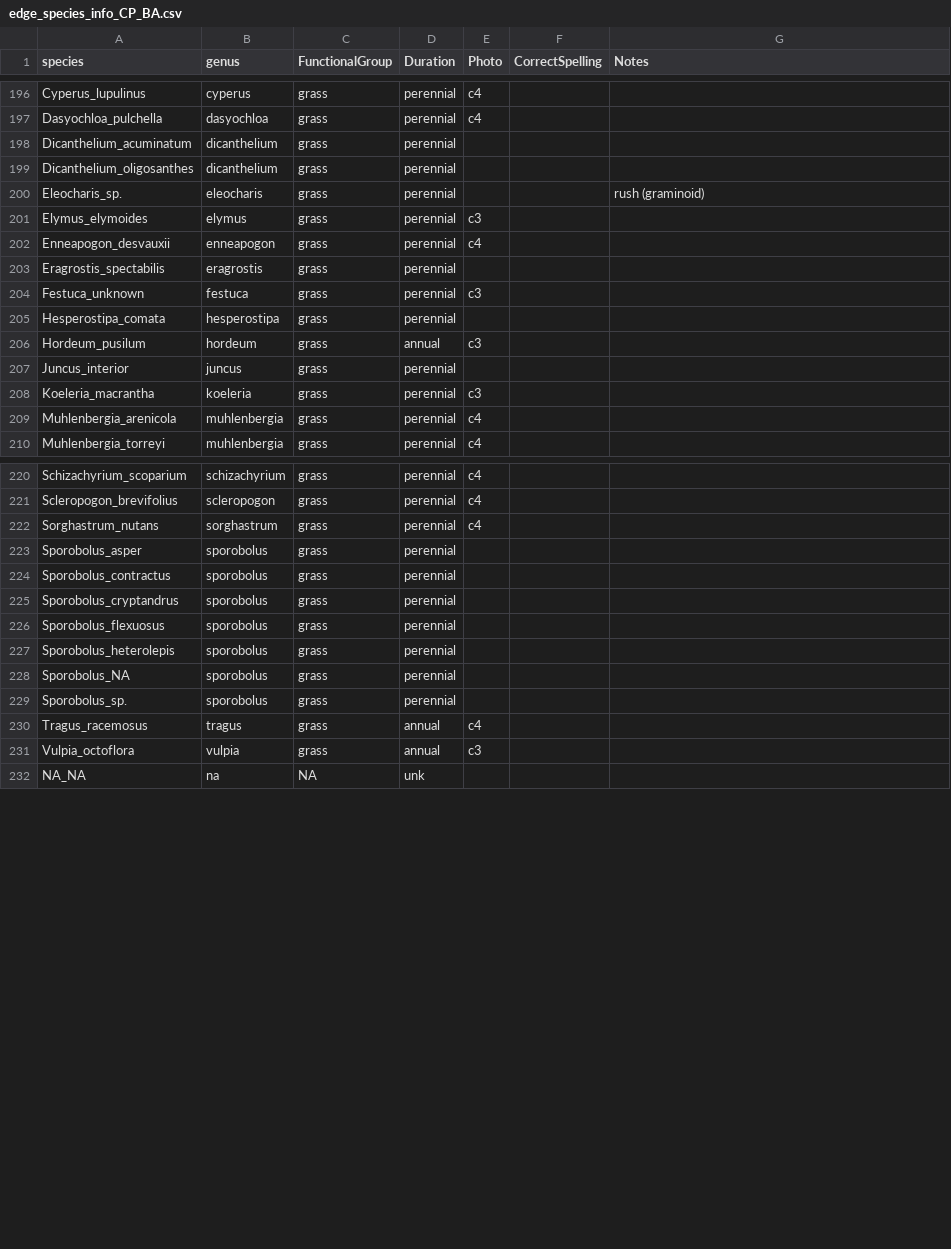
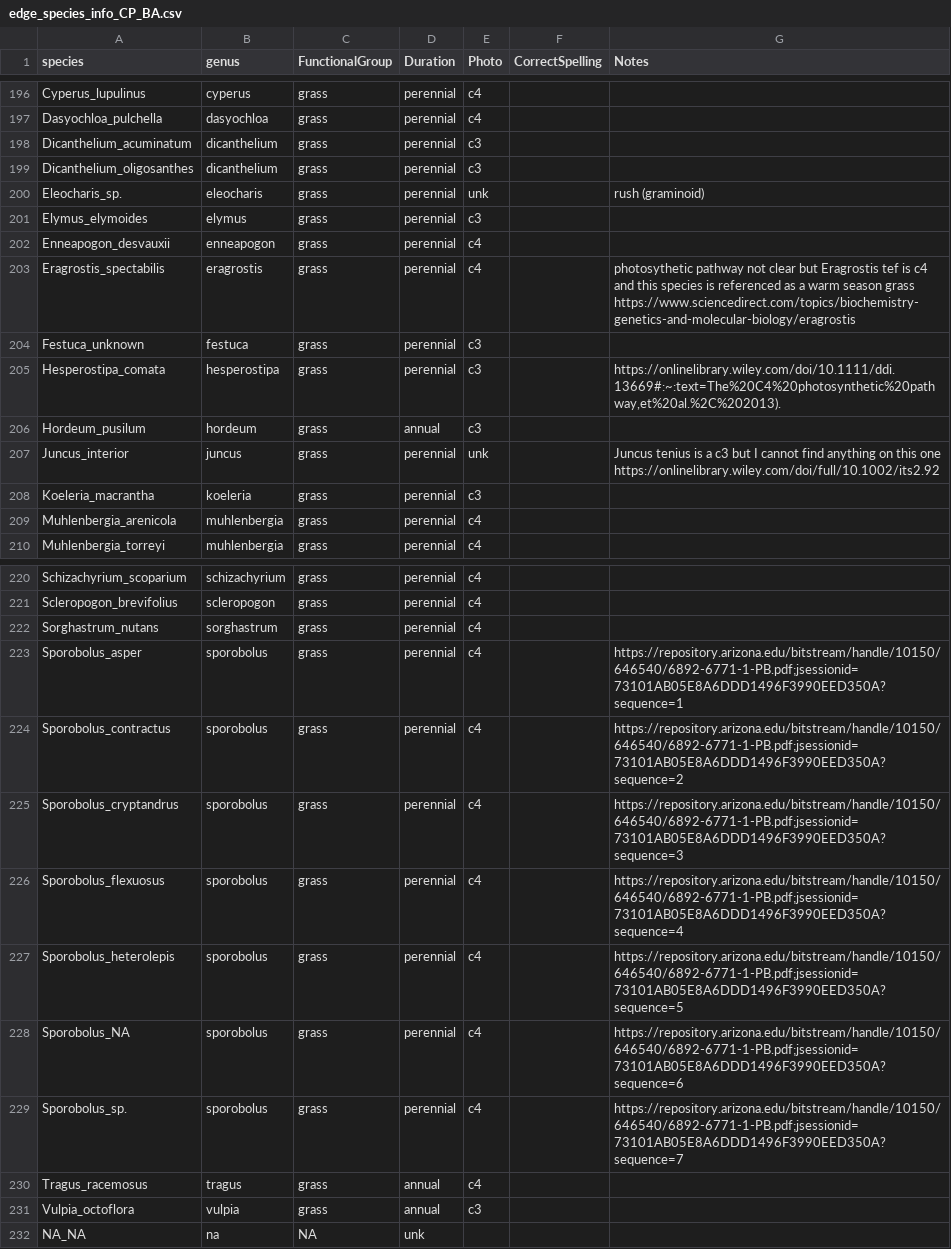
Before and after one commit to carmen-watkins/drought-rarity-EDGE, a CSV file: data/edge_species_info_CP_BA.csv, drawn as a sheet; only a part is shown, gaps mark what is left out; the diff covers the shown part only.

Commit message:
I finished adding in the photosythetic pathways for grasses

```diff
--- a/data/edge_species_info_CP_BA.csv
+++ b/data/edge_species_info_CP_BA.csv
@@ -197,12 +197,12 @@ Cyperus_lupulinus,cyperus,grass,perennial,c4,,
 Dasyochloa_pulchella,dasyochloa,grass,perennial,c4,,
-Dicanthelium_acuminatum,dicanthelium,grass,perennial,,,
-Dicanthelium_oligosanthes,dicanthelium,grass,perennial,,,
-Eleocharis_sp.,eleocharis,grass,perennial,,,rush (graminoid)
+Dicanthelium_acuminatum,dicanthelium,grass,perennial,c3,,
+Dicanthelium_oligosanthes,dicanthelium,grass,perennial,c3,,
+Eleocharis_sp.,eleocharis,grass,perennial,unk,,rush (graminoid)
 Elymus_elymoides,elymus,grass,perennial,c3,,
 Enneapogon_desvauxii,enneapogon,grass,perennial,c4,,
-Eragrostis_spectabilis,eragrostis,grass,perennial,,,
+Eragrostis_spectabilis,eragrostis,grass,perennial,c4,,photosythetic pathway not clear but Eragrostis tef is c4 and this species is referenced as a warm season grass https://www.sciencedirect.com/topics/biochemistry-genetics-and-molecular-biology/eragrostis
 Festuca_unknown,festuca,grass,perennial,c3,,
-Hesperostipa_comata,hesperostipa,grass,perennial,,,
+Hesperostipa_comata,hesperostipa,grass,perennial,c3,,"https://onlinelibrary.wiley.com/doi/10.1111/ddi.13669#:~:text=The%20C4%20photosynthetic%20pathway,et%20al.%2C%202013)."
 Hordeum_pusilum,hordeum,grass,annual,c3,,
-Juncus_interior,juncus,grass,perennial,,,
+Juncus_interior,juncus,grass,perennial,unk,,Juncus tenius is a c3 but I cannot find anything on this one https://onlinelibrary.wiley.com/doi/full/10.1002/its2.92
 Koeleria_macrantha,koeleria,grass,perennial,c3,,
@@ -222,9 +222,9 @@ Scleropogon_brevifolius,scleropogon,grass,perennial,c4,,
 Sorghastrum_nutans,sorghastrum,grass,perennial,c4,,
-Sporobolus_asper,sporobolus,grass,perennial,,,
-Sporobolus_contractus,sporobolus,grass,perennial,,,
-Sporobolus_cryptandrus,sporobolus,grass,perennial,,,
-Sporobolus_flexuosus,sporobolus,grass,perennial,,,
-Sporobolus_heterolepis,sporobolus,grass,perennial,,,
-Sporobolus_NA,sporobolus,grass,perennial,,,
-Sporobolus_sp.,sporobolus,grass,perennial,,,
+Sporobolus_asper,sporobolus,grass,perennial,c4,,https://repository.arizona.edu/bitstream/handle/10150/646540/6892-6771-1-PB.pdf;jsessionid=73101AB05E8A6DDD1496F3990EED350A?sequence=1
+Sporobolus_contractus,sporobolus,grass,perennial,c4,,https://repository.arizona.edu/bitstream/handle/10150/646540/6892-6771-1-PB.pdf;jsessionid=73101AB05E8A6DDD1496F3990EED350A?sequence=2
+Sporobolus_cryptandrus,sporobolus,grass,perennial,c4,,https://repository.arizona.edu/bitstream/handle/10150/646540/6892-6771-1-PB.pdf;jsessionid=73101AB05E8A6DDD1496F3990EED350A?sequence=3
+Sporobolus_flexuosus,sporobolus,grass,perennial,c4,,https://repository.arizona.edu/bitstream/handle/10150/646540/6892-6771-1-PB.pdf;jsessionid=73101AB05E8A6DDD1496F3990EED350A?sequence=4
+Sporobolus_heterolepis,sporobolus,grass,perennial,c4,,https://repository.arizona.edu/bitstream/handle/10150/646540/6892-6771-1-PB.pdf;jsessionid=73101AB05E8A6DDD1496F3990EED350A?sequence=5
+Sporobolus_NA,sporobolus,grass,perennial,c4,,https://repository.arizona.edu/bitstream/handle/10150/646540/6892-6771-1-PB.pdf;jsessionid=73101AB05E8A6DDD1496F3990EED350A?sequence=6
+Sporobolus_sp.,sporobolus,grass,perennial,c4,,https://repository.arizona.edu/bitstream/handle/10150/646540/6892-6771-1-PB.pdf;jsessionid=73101AB05E8A6DDD1496F3990EED350A?sequence=7
 Tragus_racemosus,tragus,grass,annual,c4,,
```
Also changed, not shown: 7 edited cells elsewhere in this file.
